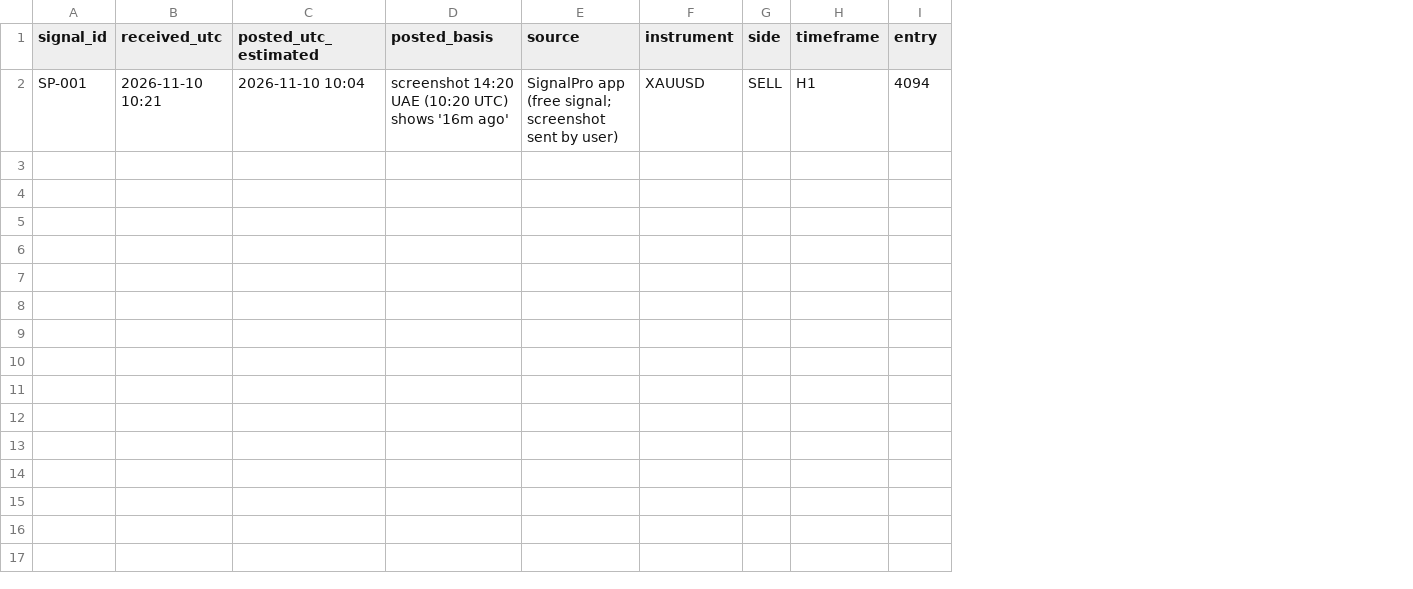
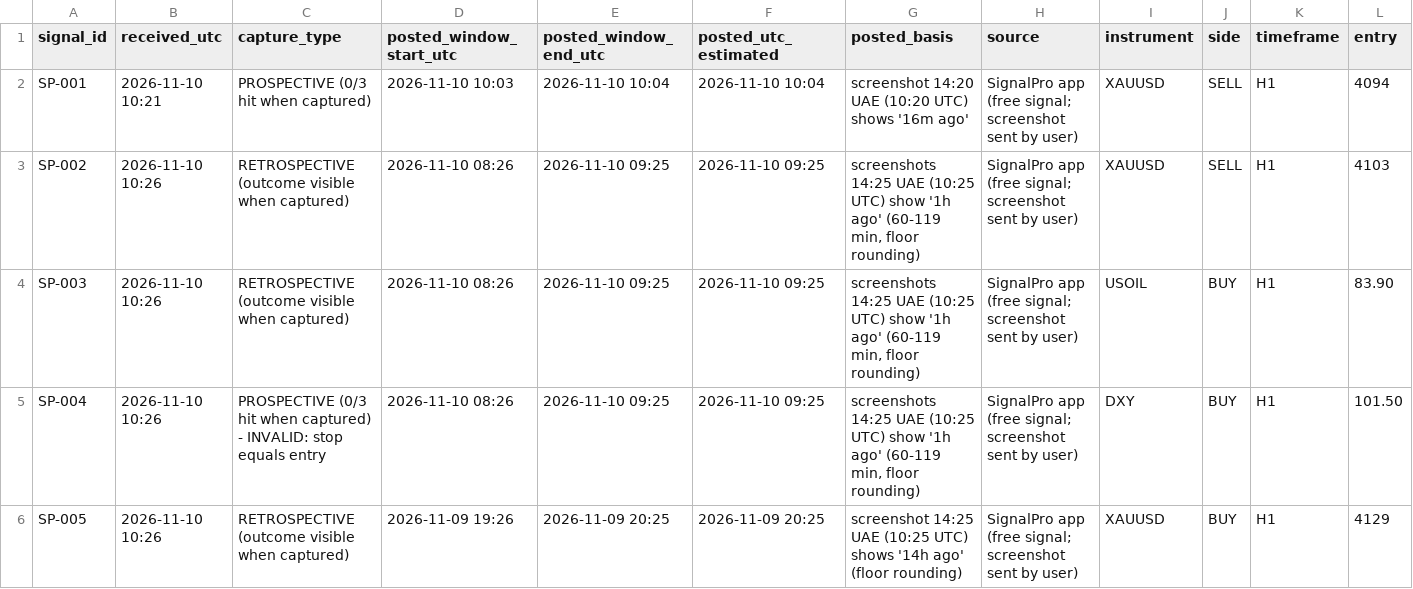
Before and after one commit to alkaabiz-crypto/Octabot, a CSV file: research/signal_tracking/signalpro/signals.csv, drawn as a sheet; only a part is shown; rows hold the shown columns only; the diff names each change by its address in the sheet, - before the commit and + after, or states it on an @@ line.

```diff
--- a/research/signal_tracking/signalpro/signals.csv
+++ b/research/signal_tracking/signalpro/signals.csv
+column C (capture_type), row 2: PROSPECTIVE (0/3 hit when captured)
+column D (posted_window_start_utc), row 2: 2026-11-10 10:03
+column E (posted_window_end_utc), row 2: 2026-11-10 10:04
+row 3: SP-002 | 2026-11-10 10:26 | RETROSPECTIVE (outcome visible when captured) | 2026-11-10 08:26 | 2026-11-10 09:25 | 2026-11-10 09:25 | screenshots 14:25 UAE (10:25 UTC) show '1h ago' (60-119 min, floor rounding) | SignalPro app (free signal; screenshot sent by user) | XAUUSD | SELL | H1 | 4103
+row 4: SP-003 | 2026-11-10 10:26 | RETROSPECTIVE (outcome visible when captured) | 2026-11-10 08:26 | 2026-11-10 09:25 | 2026-11-10 09:25 | screenshots 14:25 UAE (10:25 UTC) show '1h ago' (60-119 min, floor rounding) | SignalPro app (free signal; screenshot sent by user) | USOIL | BUY | H1 | 83.90
+row 5: SP-004 | 2026-11-10 10:26 | PROSPECTIVE (0/3 hit when captured) - INVALID: stop equals entry | 2026-11-10 08:26 | 2026-11-10 09:25 | 2026-11-10 09:25 | screenshots 14:25 UAE (10:25 UTC) show '1h ago' (60-119 min, floor rounding) | SignalPro app (free signal; screenshot sent by user) | DXY | BUY | H1 | 101.50
+row 6: SP-005 | 2026-11-10 10:26 | RETROSPECTIVE (outcome visible when captured) | 2026-11-09 19:26 | 2026-11-09 20:25 | 2026-11-09 20:25 | screenshot 14:25 UAE (10:25 UTC) shows '14h ago' (floor rounding) | SignalPro app (free signal; screenshot sent by user) | XAUUSD | BUY | H1 | 4129
```
Also changed, not shown: research/signal_tracking/signalpro/outcomes.csv, 9 other files.
